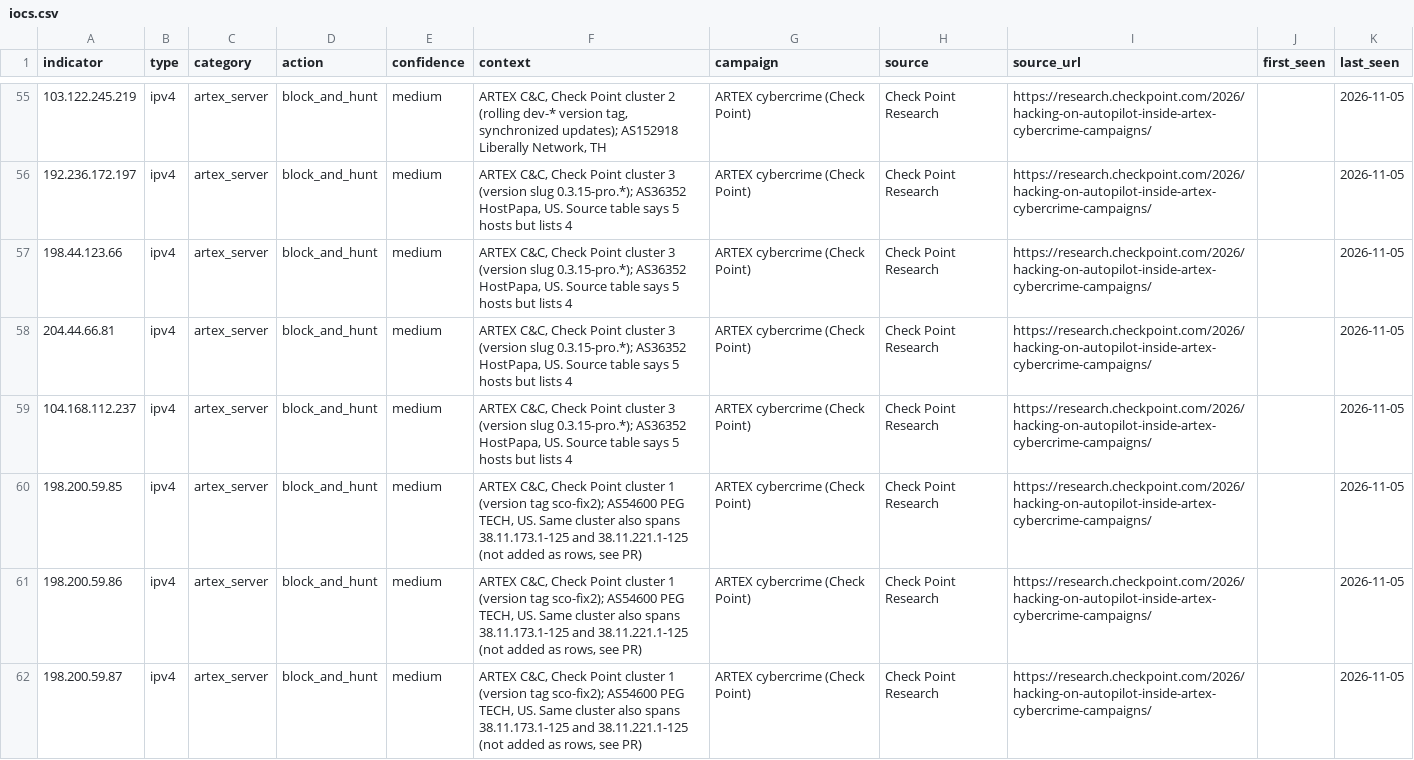
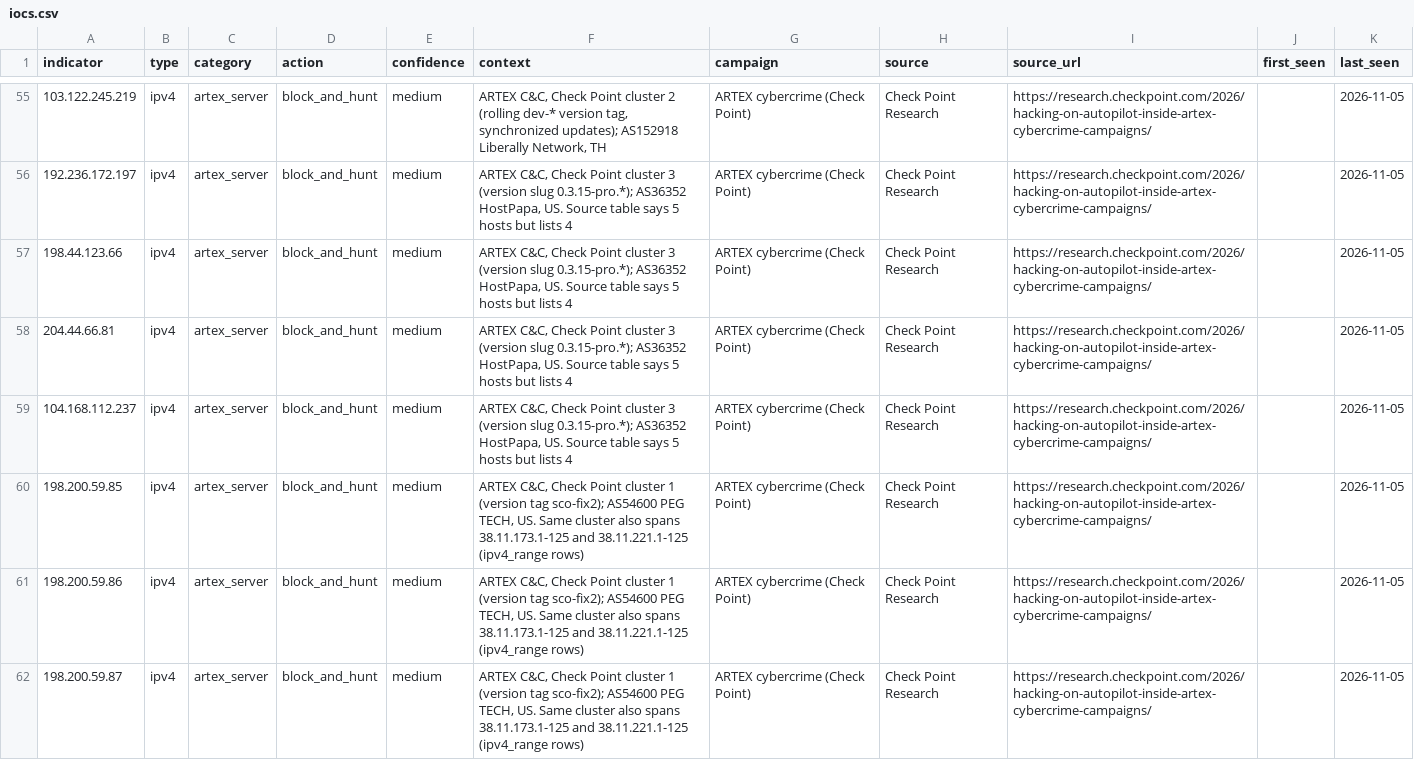
Before and after one commit to SecureDataSolutions/artex-hunting-pack, a CSV file: iocs.csv, drawn as a sheet; only a part is shown, gaps mark what is left out; the diff covers the shown part only; the diff names each change by its address in the sheet, - before the commit and + after, or states it on an @@ line.

```diff
--- a/iocs.csv
+++ b/iocs.csv
-F60:F62 (context): …and 38.11.221.1-125 (not added as rows, see PR)
+F60:F62 (context): …and 38.11.221.1-125 (ipv4_range rows)
```
Also changed, not shown: 2 added rows and 2 edited cells elsewhere in this file, 9 other files.
